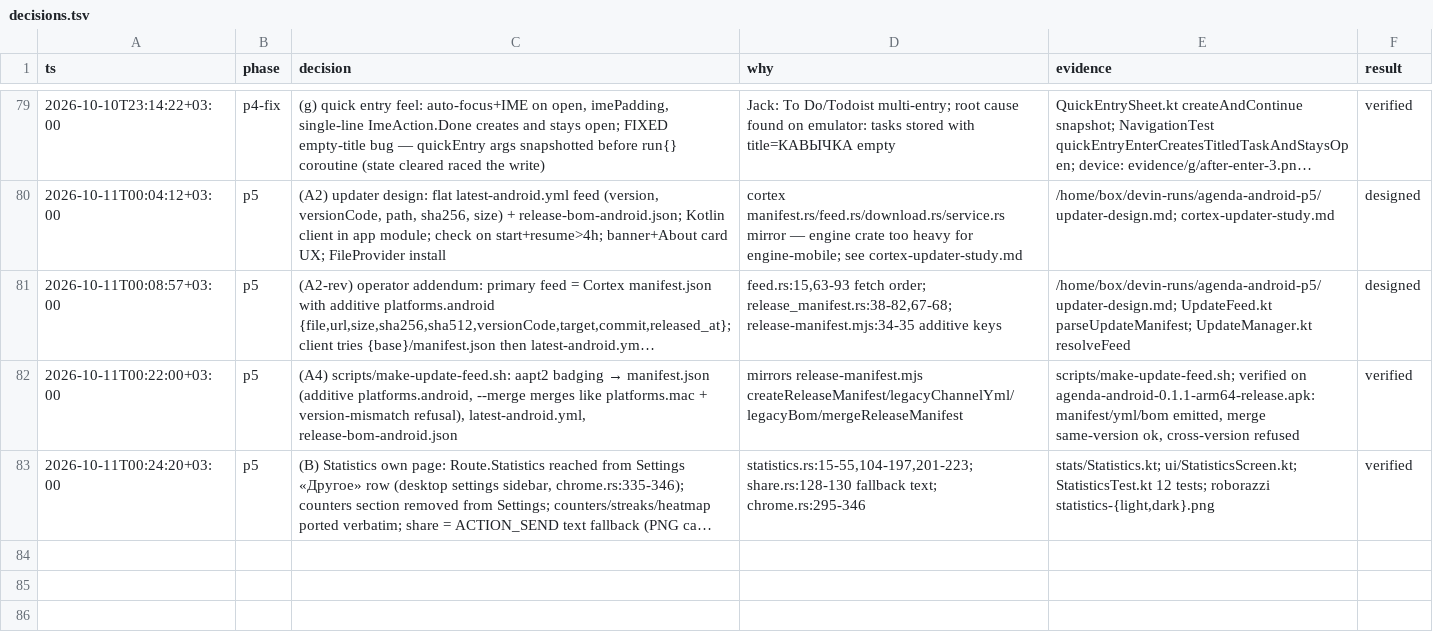
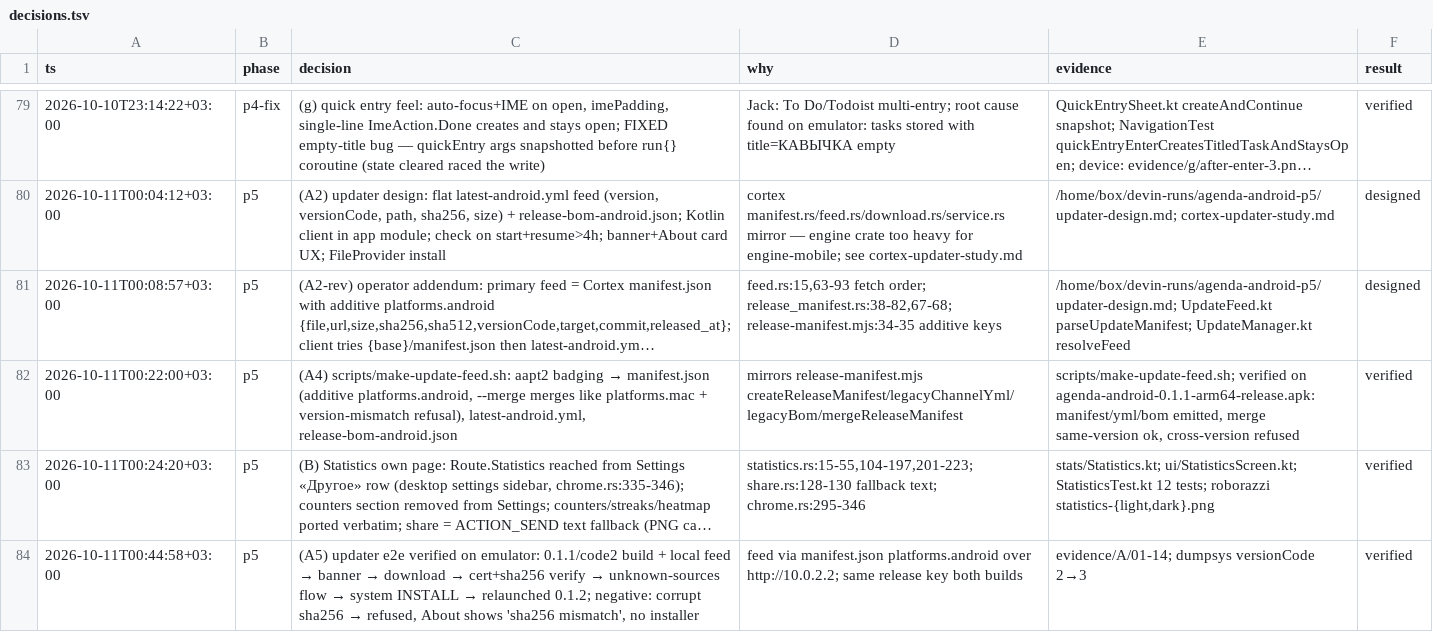
Before and after one commit to makekosmos/agenda-android, a TSV file: docs/decisions.tsv, drawn as a sheet; only a part is shown, gaps mark what is left out; long unchanged cells end in …; the diff names each change by its address in the sheet, - before the commit and + after, or states it on an @@ line.

Commit message:
KOS-370: p5 decisions — update e2e verified

```diff
--- a/docs/decisions.tsv
+++ b/docs/decisions.tsv
+row 84: 2026-10-11T00:44:58+03:00 | p5 | (A5) updater e2e verified on emulator: 0.1.1/code2 build + local feed → banner → download → cert+sha256 verify → unknown-sources flow → system INSTALL → relaunched 0.1.2; negative: corrupt sha256 → refused, About shows 'sha256 mismatch', no installer | feed via manifest.json platforms.android over http://10.0.2.2; same release key both builds | evidence/A/01-14; dumpsys versionCode 2→3 | verified
```
